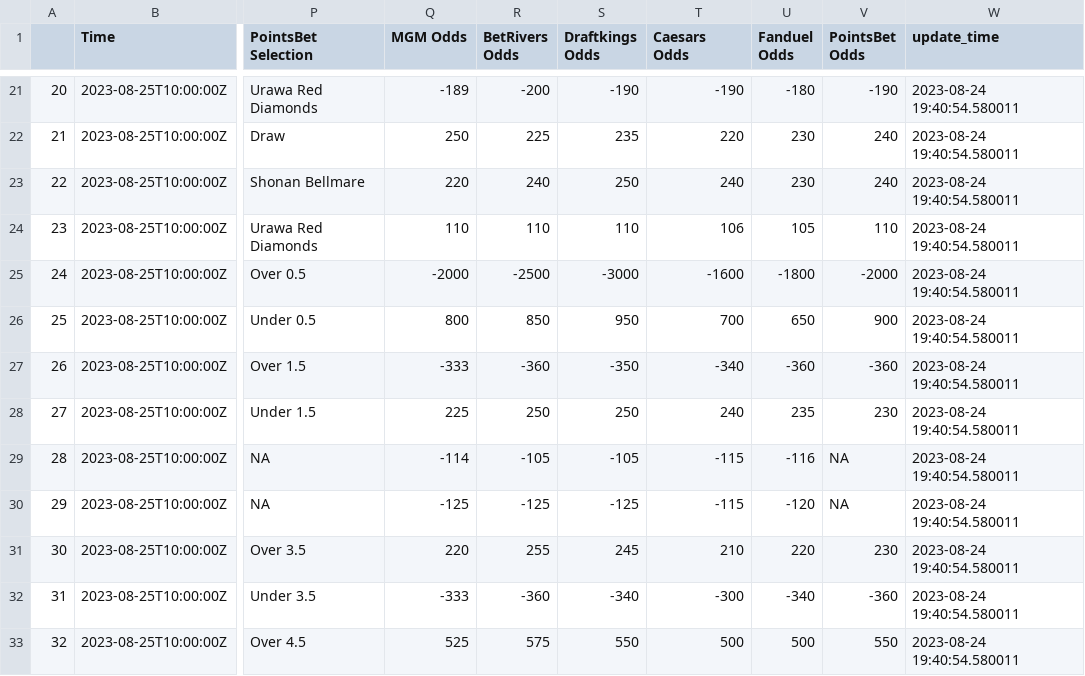
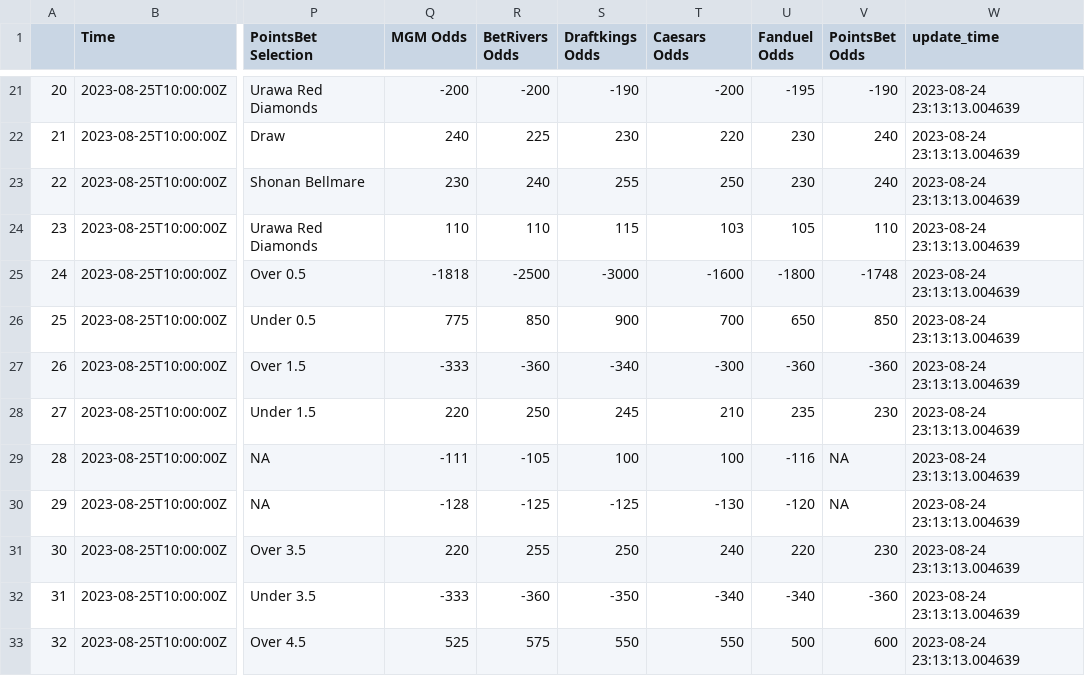
Before and after one commit to mbrownsword/Soccer_Models, a CSV file: all_markets - JLEAGUE - DK C FD MGM BR PB.csv, drawn as a sheet; only a part is shown, gaps mark what is left out; the diff covers the shown part only; the diff names each change by its address in the sheet, - before the commit and + after, or states it on an @@ line.

```diff
--- a/all_markets - JLEAGUE - DK C FD MGM BR PB.csv
+++ b/all_markets - JLEAGUE - DK C FD MGM BR PB.csv
-Q21 (MGM Odds): -189
+Q21 (MGM Odds): -200
-T21 (Caesars Odds): -190
+T21 (Caesars Odds): -200
-U21 (Fanduel Odds): -180
+U21 (Fanduel Odds): -195
-W21:W33 (update_time): 2023-08-24 19:40:54.580011
+W21:W33 (update_time): 2023-08-24 23:13:13.004639
-Q22 (MGM Odds): 250
+Q22 (MGM Odds): 240
-S22 (Draftkings Odds): 235
+S22 (Draftkings Odds): 230
-Q23 (MGM Odds): 220
+Q23 (MGM Odds): 230
-S23 (Draftkings Odds): 250
+S23 (Draftkings Odds): 255
-T23 (Caesars Odds): 240
+T23 (Caesars Odds): 250
-S24 (Draftkings Odds): 110
+S24 (Draftkings Odds): 115
-T24 (Caesars Odds): 106
+T24 (Caesars Odds): 103
-Q25 (MGM Odds): -2000
+Q25 (MGM Odds): -1818
-V25 (PointsBet Odds): -2000
+V25 (PointsBet Odds): -1748
-Q26 (MGM Odds): 800
+Q26 (MGM Odds): 775
-S26 (Draftkings Odds): 950
+S26 (Draftkings Odds): 900
-V26 (PointsBet Odds): 900
+V26 (PointsBet Odds): 850
-S27 (Draftkings Odds): -350
+S27 (Draftkings Odds): -340
-T27 (Caesars Odds): -340
+T27 (Caesars Odds): -300
-Q28 (MGM Odds): 225
+Q28 (MGM Odds): 220
-S28 (Draftkings Odds): 250
+S28 (Draftkings Odds): 245
-T28 (Caesars Odds): 240
+T28 (Caesars Odds): 210
-Q29 (MGM Odds): -114
+Q29 (MGM Odds): -111
-S29 (Draftkings Odds): -105
+S29 (Draftkings Odds): 100
-T29 (Caesars Odds): -115
+T29 (Caesars Odds): 100
-Q30 (MGM Odds): -125
+Q30 (MGM Odds): -128
-T30 (Caesars Odds): -115
+T30 (Caesars Odds): -130
-S31 (Draftkings Odds): 245
+S31 (Draftkings Odds): 250
-T31 (Caesars Odds): 210
+T31 (Caesars Odds): 240
-S32 (Draftkings Odds): -340
+S32 (Draftkings Odds): -350
-T32 (Caesars Odds): -300
+T32 (Caesars Odds): -340
-T33 (Caesars Odds): 500
+T33 (Caesars Odds): 550
-V33 (PointsBet Odds): 550
+V33 (PointsBet Odds): 600
```
Also changed, not shown: 120 edited cells elsewhere in this file.
